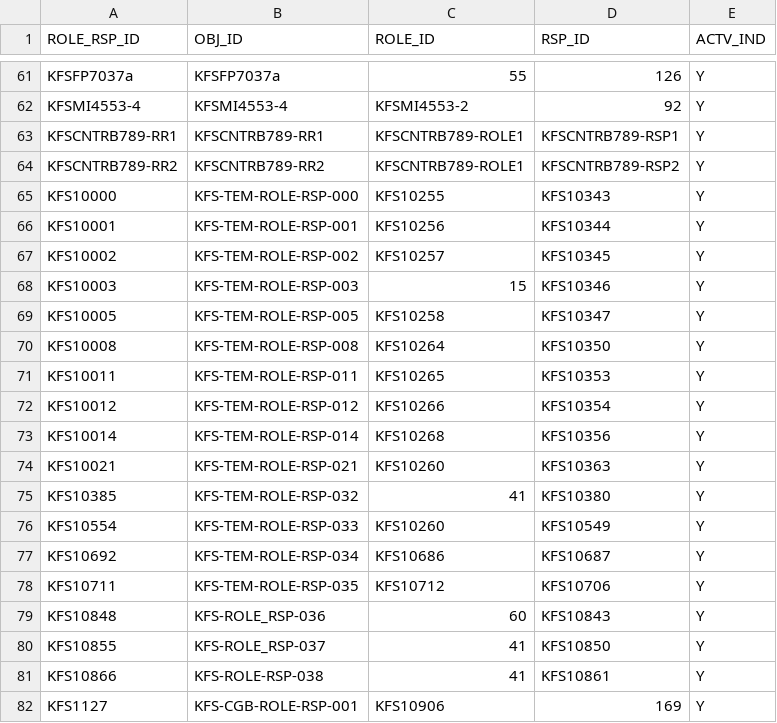
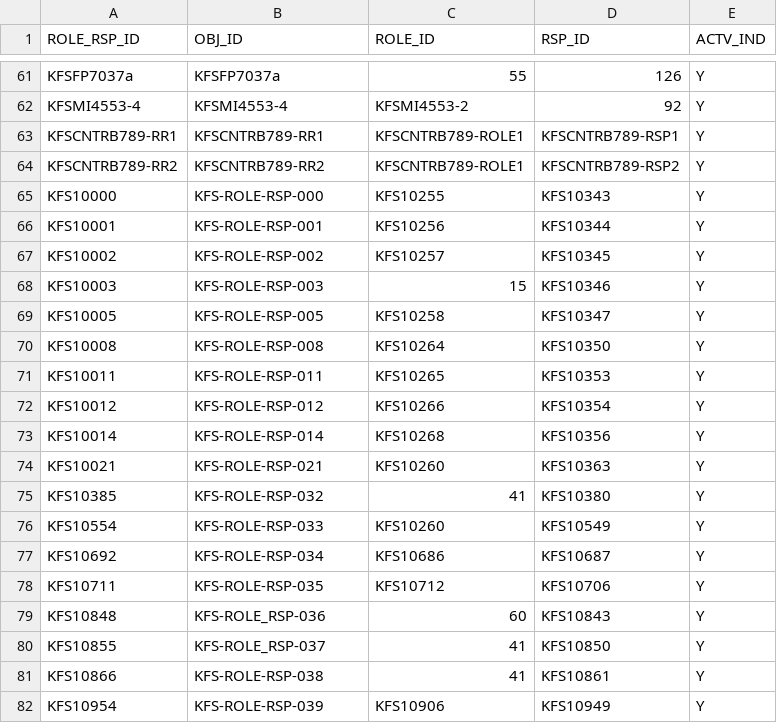
Before and after one commit to kuali/kfs, a CSV file: work/db/rice-data/bootstrap/krim_role_rsp_t.csv, drawn as a sheet; only a part is shown, gaps mark what is left out.

```diff
--- a/work/db/rice-data/bootstrap/krim_role_rsp_t.csv
+++ b/work/db/rice-data/bootstrap/krim_role_rsp_t.csv
@@ -64,16 +64,16 @@ KFSCNTRB789-RR1,KFSCNTRB789-RR1,KFSCNTRB789-ROLE1,KFSCNTRB789-RSP1,Y
 KFSCNTRB789-RR2,KFSCNTRB789-RR2,KFSCNTRB789-ROLE1,KFSCNTRB789-RSP2,Y
-KFS10000,KFS-TEM-ROLE-RSP-000,KFS10255,KFS10343,Y
-KFS10001,KFS-TEM-ROLE-RSP-001,KFS10256,KFS10344,Y
-KFS10002,KFS-TEM-ROLE-RSP-002,KFS10257,KFS10345,Y
-KFS10003,KFS-TEM-ROLE-RSP-003,15,KFS10346,Y
-KFS10005,KFS-TEM-ROLE-RSP-005,KFS10258,KFS10347,Y
-KFS10008,KFS-TEM-ROLE-RSP-008,KFS10264,KFS10350,Y
-KFS10011,KFS-TEM-ROLE-RSP-011,KFS10265,KFS10353,Y
-KFS10012,KFS-TEM-ROLE-RSP-012,KFS10266,KFS10354,Y
-KFS10014,KFS-TEM-ROLE-RSP-014,KFS10268,KFS10356,Y
-KFS10021,KFS-TEM-ROLE-RSP-021,KFS10260,KFS10363,Y
-KFS10385,KFS-TEM-ROLE-RSP-032,41,KFS10380,Y
-KFS10554,KFS-TEM-ROLE-RSP-033,KFS10260,KFS10549,Y
-KFS10692,KFS-TEM-ROLE-RSP-034,KFS10686,KFS10687,Y
-KFS10711,KFS-TEM-ROLE-RSP-035,KFS10712,KFS10706,Y
+KFS10000,KFS-ROLE-RSP-000,KFS10255,KFS10343,Y
+KFS10001,KFS-ROLE-RSP-001,KFS10256,KFS10344,Y
+KFS10002,KFS-ROLE-RSP-002,KFS10257,KFS10345,Y
+KFS10003,KFS-ROLE-RSP-003,15,KFS10346,Y
+KFS10005,KFS-ROLE-RSP-005,KFS10258,KFS10347,Y
+KFS10008,KFS-ROLE-RSP-008,KFS10264,KFS10350,Y
+KFS10011,KFS-ROLE-RSP-011,KFS10265,KFS10353,Y
+KFS10012,KFS-ROLE-RSP-012,KFS10266,KFS10354,Y
+KFS10014,KFS-ROLE-RSP-014,KFS10268,KFS10356,Y
+KFS10021,KFS-ROLE-RSP-021,KFS10260,KFS10363,Y
+KFS10385,KFS-ROLE-RSP-032,41,KFS10380,Y
+KFS10554,KFS-ROLE-RSP-033,KFS10260,KFS10549,Y
+KFS10692,KFS-ROLE-RSP-034,KFS10686,KFS10687,Y
+KFS10711,KFS-ROLE-RSP-035,KFS10712,KFS10706,Y
 KFS10848,KFS-ROLE_RSP-036,60,KFS10843,Y
@@ -81,2 +81,2 @@ KFS10855,KFS-ROLE_RSP-037,41,KFS10850,Y
 KFS10866,KFS-ROLE-RSP-038,41,KFS10861,Y
-KFS1127,KFS-CGB-ROLE-RSP-001,KFS10906,169,Y
+KFS10954,KFS-ROLE-RSP-039,KFS10906,KFS10949,Y
```
Also changed, not shown: work/db/rice-data/bootstrap/krim_perm_attr_data_t.csv, work/db/rice-data/bootstrap/krim_role_perm_t.csv, 4 other files.
